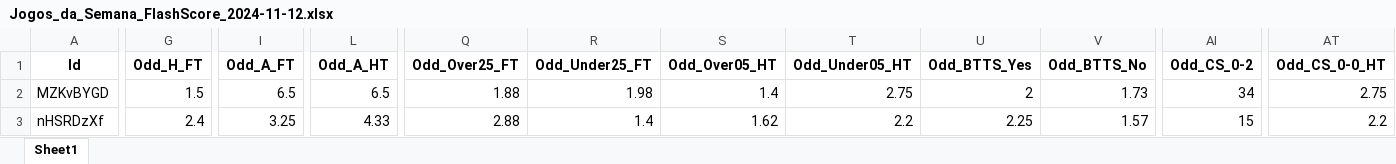
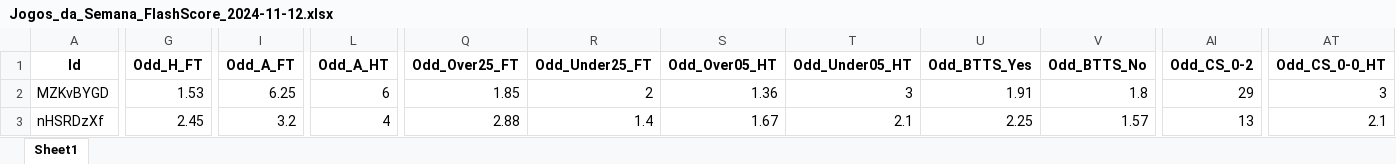
Before and after one commit to mtprado88/jogos_full, an Excel workbook: Jogos_da_Semana_FlashScore_2024-11-12.xlsx, sheet Sheet1, drawn as a sheet; only a part is shown, gaps mark what is left out; values as stored, in another font and other column widths than the file's, no borders; the diff covers the shown part only; the diff names each change by its address in the sheet, - before the commit and + after, or states it on an @@ line.

Commit message:
Atualizando o arquivo XLSX

```diff
--- a/Jogos_da_Semana_FlashScore_2024-11-12.xlsx (sheet Sheet1)
+++ b/Jogos_da_Semana_FlashScore_2024-11-12.xlsx (sheet Sheet1)
-G2 (Odd_H_FT): 1.5
+G2 (Odd_H_FT): 1.53
-I2 (Odd_A_FT): 6.5
+I2 (Odd_A_FT): 6.25
-L2 (Odd_A_HT): 6.5
+L2 (Odd_A_HT): 6
-Q2 (Odd_Over25_FT): 1.88
+Q2 (Odd_Over25_FT): 1.85
-R2 (Odd_Under25_FT): 1.98
+R2 (Odd_Under25_FT): 2
-S2 (Odd_Over05_HT): 1.4
+S2 (Odd_Over05_HT): 1.36
-T2 (Odd_Under05_HT): 2.75
+T2 (Odd_Under05_HT): 3
-U2 (Odd_BTTS_Yes): 2
+U2 (Odd_BTTS_Yes): 1.91
-V2 (Odd_BTTS_No): 1.73
+V2 (Odd_BTTS_No): 1.8
-AI2 (Odd_CS_0-2): 34
+AI2 (Odd_CS_0-2): 29
-AT2 (Odd_CS_0-0_HT): 2.75
+AT2 (Odd_CS_0-0_HT): 3
-G3 (Odd_H_FT): 2.4
+G3 (Odd_H_FT): 2.45
-I3 (Odd_A_FT): 3.25
+I3 (Odd_A_FT): 3.2
-L3 (Odd_A_HT): 4.33
+L3 (Odd_A_HT): 4
-S3 (Odd_Over05_HT): 1.62
+S3 (Odd_Over05_HT): 1.67
-T3 (Odd_Under05_HT): 2.2
+T3 (Odd_Under05_HT): 2.1
-AI3 (Odd_CS_0-2): 15
+AI3 (Odd_CS_0-2): 13
-AT3 (Odd_CS_0-0_HT): 2.2
+AT3 (Odd_CS_0-0_HT): 2.1
```
Also changed, not shown: 55 edited cells elsewhere in this sheet.
